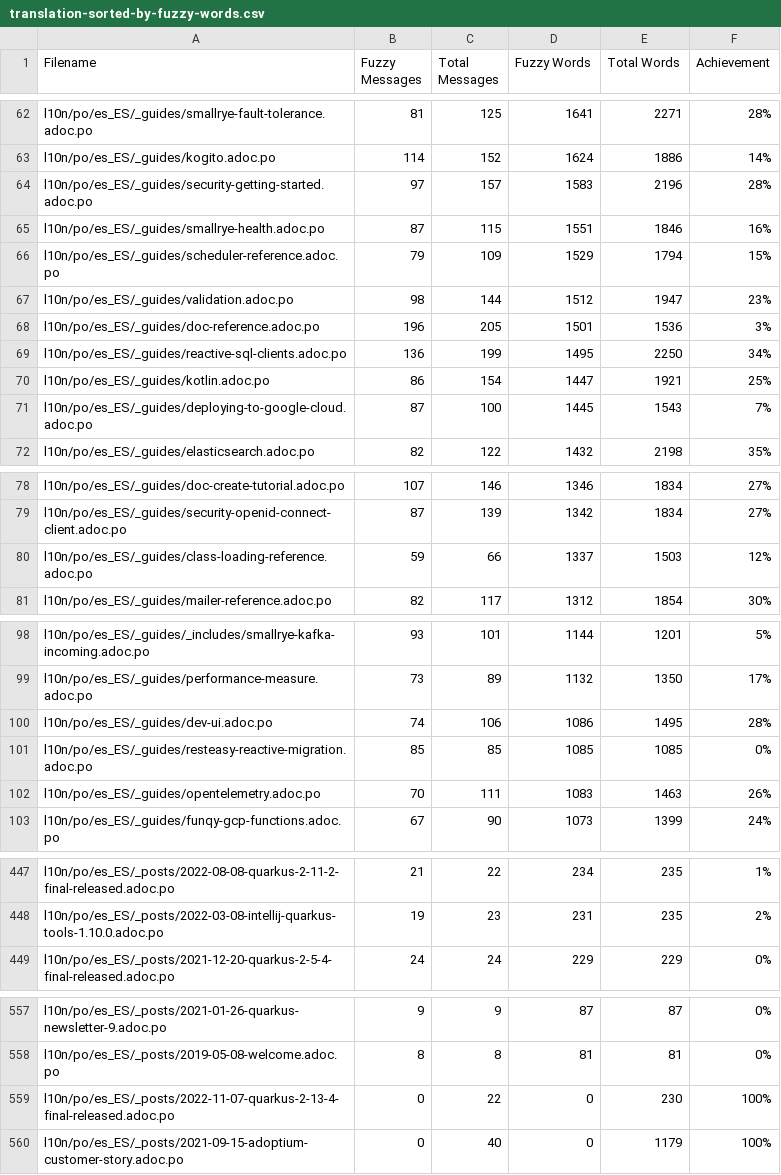
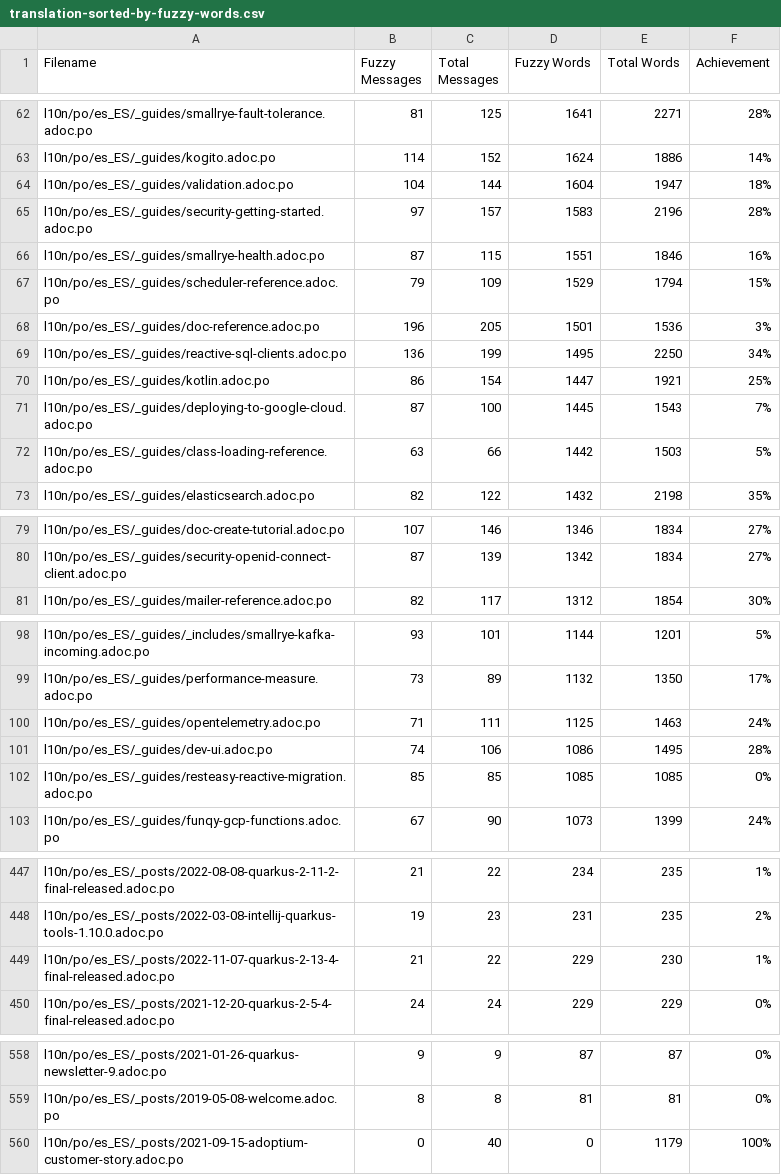
Before and after one commit to quarkusio/pt.quarkus.io, a CSV file: l10n/stats/translation-sorted-by-fuzzy-words.csv, drawn as a sheet; only a part is shown, gaps mark what is left out; the diff covers the shown part only.

Commit message:
Update translation stats

```diff
--- a/l10n/stats/translation-sorted-by-fuzzy-words.csv
+++ b/l10n/stats/translation-sorted-by-fuzzy-words.csv
@@ -63,2 +63,3 @@ l10n/po/es_ES/_guides/smallrye-fault-tolerance.adoc.po, 81, 125, 1641, 2271 ,28%
 l10n/po/es_ES/_guides/kogito.adoc.po, 114, 152, 1624, 1886 ,14%
+l10n/po/es_ES/_guides/validation.adoc.po, 104, 144, 1604, 1947 ,18%
 l10n/po/es_ES/_guides/security-getting-started.adoc.po, 97, 157, 1583, 2196 ,28%
@@ -66,3 +67,2 @@ l10n/po/es_ES/_guides/smallrye-health.adoc.po, 87, 115, 1551, 1846 ,16%
 l10n/po/es_ES/_guides/scheduler-reference.adoc.po, 79, 109, 1529, 1794 ,15%
-l10n/po/es_ES/_guides/validation.adoc.po, 98, 144, 1512, 1947 ,23%
 l10n/po/es_ES/_guides/doc-reference.adoc.po, 196, 205, 1501, 1536 ,3%
@@ -71,2 +71,3 @@ l10n/po/es_ES/_guides/kotlin.adoc.po, 86, 154, 1447, 1921 ,25%
 l10n/po/es_ES/_guides/deploying-to-google-cloud.adoc.po, 87, 100, 1445, 1543 ,7%
+l10n/po/es_ES/_guides/class-loading-reference.adoc.po, 63, 66, 1442, 1503 ,5%
 l10n/po/es_ES/_guides/elasticsearch.adoc.po, 82, 122, 1432, 2198 ,35%
@@ -79,3 +80,2 @@ l10n/po/es_ES/_guides/doc-create-tutorial.adoc.po, 107, 146, 1346, 1834 ,27%
 l10n/po/es_ES/_guides/security-openid-connect-client.adoc.po, 87, 139, 1342, 1834 ,27%
-l10n/po/es_ES/_guides/class-loading-reference.adoc.po, 59, 66, 1337, 1503 ,12%
 l10n/po/es_ES/_guides/mailer-reference.adoc.po, 82, 117, 1312, 1854 ,30%
@@ -99,5 +99,5 @@ l10n/po/es_ES/_guides/_includes/smallrye-kafka-incoming.adoc.po, 93, 101, 1144,
 l10n/po/es_ES/_guides/performance-measure.adoc.po, 73, 89, 1132, 1350 ,17%
+l10n/po/es_ES/_guides/opentelemetry.adoc.po, 71, 111, 1125, 1463 ,24%
 l10n/po/es_ES/_guides/dev-ui.adoc.po, 74, 106, 1086, 1495 ,28%
 l10n/po/es_ES/_guides/resteasy-reactive-migration.adoc.po, 85, 85, 1085, 1085 ,0%
-l10n/po/es_ES/_guides/opentelemetry.adoc.po, 70, 111, 1083, 1463 ,26%
 l10n/po/es_ES/_guides/funqy-gcp-functions.adoc.po, 67, 90, 1073, 1399 ,24%
@@ -448,2 +448,3 @@ l10n/po/es_ES/_posts/2022-08-08-quarkus-2-11-2-final-released.adoc.po, 21, 22, 2
 l10n/po/es_ES/_posts/2022-03-08-intellij-quarkus-tools-1.10.0.adoc.po, 19, 23, 231, 235 ,2%
+l10n/po/es_ES/_posts/2022-11-07-quarkus-2-13-4-final-released.adoc.po, 21, 22, 229, 230 ,1%
 l10n/po/es_ES/_posts/2021-12-20-quarkus-2-5-4-final-released.adoc.po, 24, 24, 229, 229 ,0%
@@ -558,3 +559,2 @@ l10n/po/es_ES/_posts/2021-01-26-quarkus-newsletter-9.adoc.po, 9, 9, 87, 87 ,0%
 l10n/po/es_ES/_posts/2019-05-08-welcome.adoc.po, 8, 8, 81, 81 ,0%
-l10n/po/es_ES/_posts/2022-11-07-quarkus-2-13-4-final-released.adoc.po, 0, 22, 0, 230 ,100%
 l10n/po/es_ES/_posts/2021-09-15-adoptium-customer-story.adoc.po, 0, 40, 0, 1179 ,100%
```
Also changed, not shown: 5 edited cells elsewhere in this file, l10n/stats/translation.csv.
